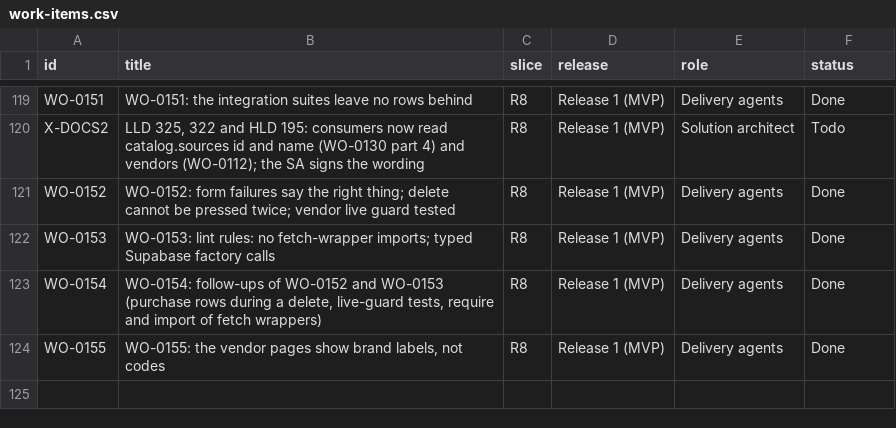
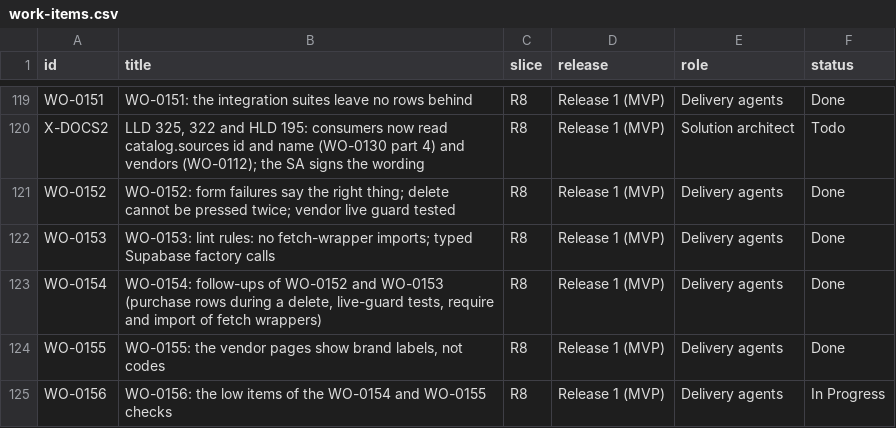
Before and after one commit to ambarishsengupta/sparta, a CSV file: workflow/github/work-items.csv, drawn as a sheet; only a part is shown, gaps mark what is left out.

Commit message:
State: batch gated FULL on 51b9a3c; Audit.md: WO-0156 (low items of the WO-0154 and WO-0155 checks); GitHub items: WO-0156 in progress

```diff
--- a/workflow/github/work-items.csv
+++ b/workflow/github/work-items.csv
@@ -124 +124,2 @@ WO-0154,"WO-0154: follow-ups of WO-0152 and WO-0153 (purchase rows during a dele
 WO-0155,"WO-0155: the vendor pages show brand labels, not codes",R8,Release 1 (MVP),Delivery agents,Done
+WO-0156,WO-0156: the low items of the WO-0154 and WO-0155 checks,R8,Release 1 (MVP),Delivery agents,In Progress
```
Also changed, not shown: 2 other files.
